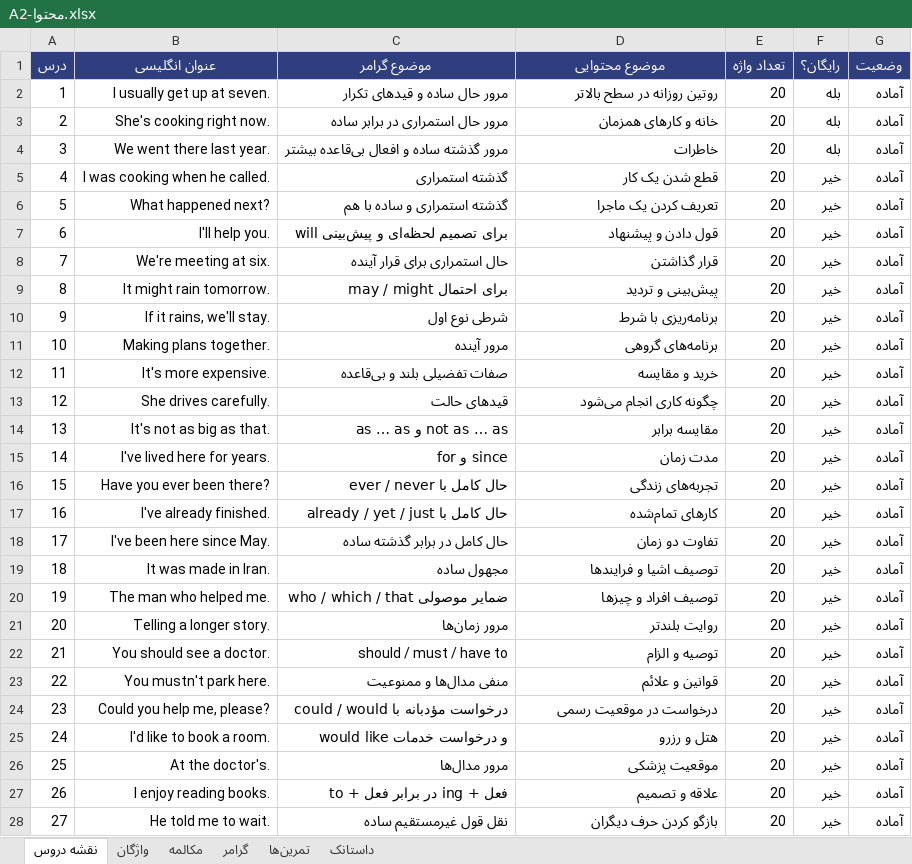
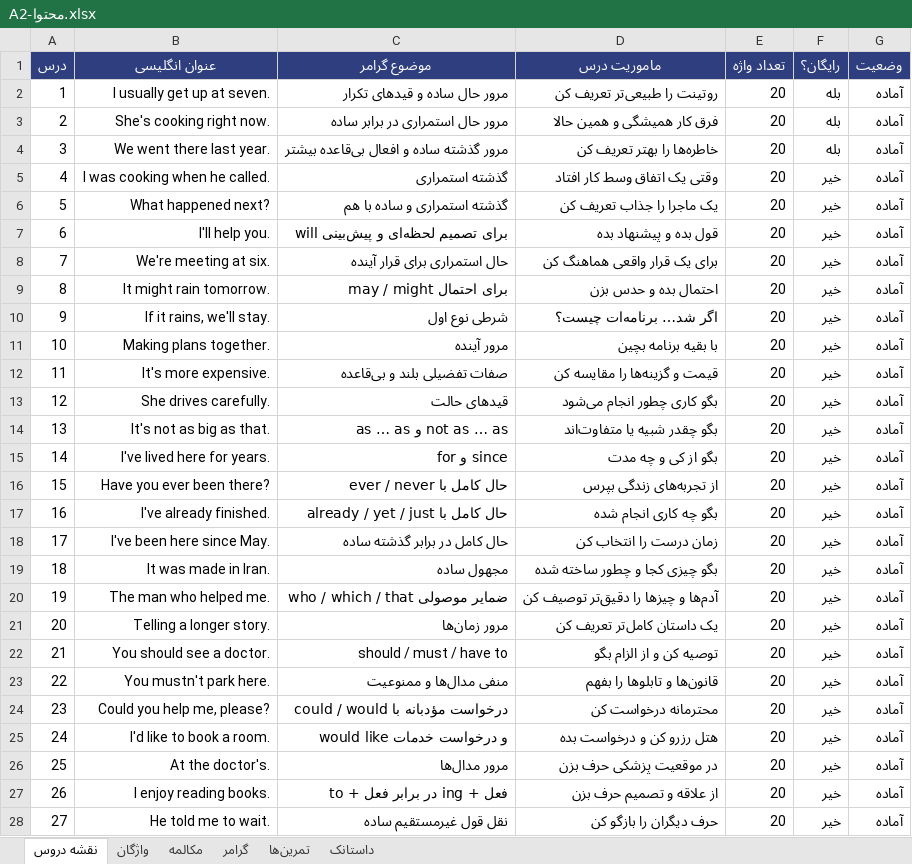
Before and after one commit to drali9927/speakup-app, an Excel workbook: content/A2-محتوا.xlsx, sheet نقشه دروس, drawn as a sheet; only a part is shown; values as stored, in another font and other column widths than the file's, no borders; the diff covers the shown part only; the diff names each change by its address in the sheet, - before the commit and + after, or states it on an @@ line.

```diff
--- a/content/A2-محتوا.xlsx (sheet نقشه دروس)
+++ b/content/A2-محتوا.xlsx (sheet نقشه دروس)
-D1: موضوع محتوایی
+D1: ماموریت درس
-D2 (ماموریت درس): روتین روزانه در سطح بالاتر
+D2 (ماموریت درس): روتینت را طبیعی‌تر تعریف کن
-D3 (ماموریت درس): خانه و کارهای همزمان
+D3 (ماموریت درس): فرق کار همیشگی و همین حالا
-D4 (ماموریت درس): خاطرات
+D4 (ماموریت درس): خاطره‌ها را بهتر تعریف کن
-D5 (ماموریت درس): قطع شدن یک کار
+D5 (ماموریت درس): وقتی یک اتفاق وسط کار افتاد
-D6 (ماموریت درس): تعریف کردن یک ماجرا
+D6 (ماموریت درس): یک ماجرا را جذاب تعریف کن
-D7 (ماموریت درس): قول دادن و پیشنهاد
+D7 (ماموریت درس): قول بده و پیشنهاد بده
-D8 (ماموریت درس): قرار گذاشتن
+D8 (ماموریت درس): برای یک قرار واقعی هماهنگ کن
-D9 (ماموریت درس): پیش‌بینی و تردید
+D9 (ماموریت درس): احتمال بده و حدس بزن
-D10 (ماموریت درس): برنامه‌ریزی با شرط
+D10 (ماموریت درس): اگر شد… برنامه‌ات چیست؟
-D11 (ماموریت درس): برنامه‌های گروهی
+D11 (ماموریت درس): با بقیه برنامه بچین
-D12 (ماموریت درس): خرید و مقایسه
+D12 (ماموریت درس): قیمت و گزینه‌ها را مقایسه کن
-D13 (ماموریت درس): چگونه کاری انجام می‌شود
+D13 (ماموریت درس): بگو کاری چطور انجام می‌شود
-D14 (ماموریت درس): مقایسه برابر
+D14 (ماموریت درس): بگو چقدر شبیه یا متفاوت‌اند
-D15 (ماموریت درس): مدت زمان
+D15 (ماموریت درس): بگو از کی و چه مدت
-D16 (ماموریت درس): تجربه‌های زندگی
+D16 (ماموریت درس): از تجربه‌های زندگی بپرس
-D17 (ماموریت درس): کارهای تمام‌شده
+D17 (ماموریت درس): بگو چه کاری انجام شده
-D18 (ماموریت درس): تفاوت دو زمان
+D18 (ماموریت درس): زمان درست را انتخاب کن
-D19 (ماموریت درس): توصیف اشیا و فرایندها
+D19 (ماموریت درس): بگو چیزی کجا و چطور ساخته شده
-D20 (ماموریت درس): توصیف افراد و چیزها
+D20 (ماموریت درس): آدم‌ها و چیزها را دقیق‌تر توصیف کن
-D21 (ماموریت درس): روایت بلندتر
+D21 (ماموریت درس): یک داستان کامل‌تر تعریف کن
-D22 (ماموریت درس): توصیه و الزام
+D22 (ماموریت درس): توصیه کن و از الزام بگو
-D23 (ماموریت درس): قوانین و علائم
+D23 (ماموریت درس): قانون‌ها و تابلوها را بفهم
-D24 (ماموریت درس): درخواست در موقعیت رسمی
+D24 (ماموریت درس): محترمانه درخواست کن
-D25 (ماموریت درس): هتل و رزرو
+D25 (ماموریت درس): هتل رزرو کن و درخواست بده
-D26 (ماموریت درس): موقعیت پزشکی
+D26 (ماموریت درس): در موقعیت پزشکی حرف بزن
-D27 (ماموریت درس): علاقه و تصمیم
+D27 (ماموریت درس): از علاقه و تصمیم حرف بزن
-D28 (ماموریت درس): بازگو کردن حرف دیگران
+D28 (ماموریت درس): حرف دیگران را بازگو کن
```
Also changed, not shown: 3 edited cells elsewhere in this sheet, content/A1-محتوا.xlsx, content/B1-محتوا.xlsx, 10 other files.
